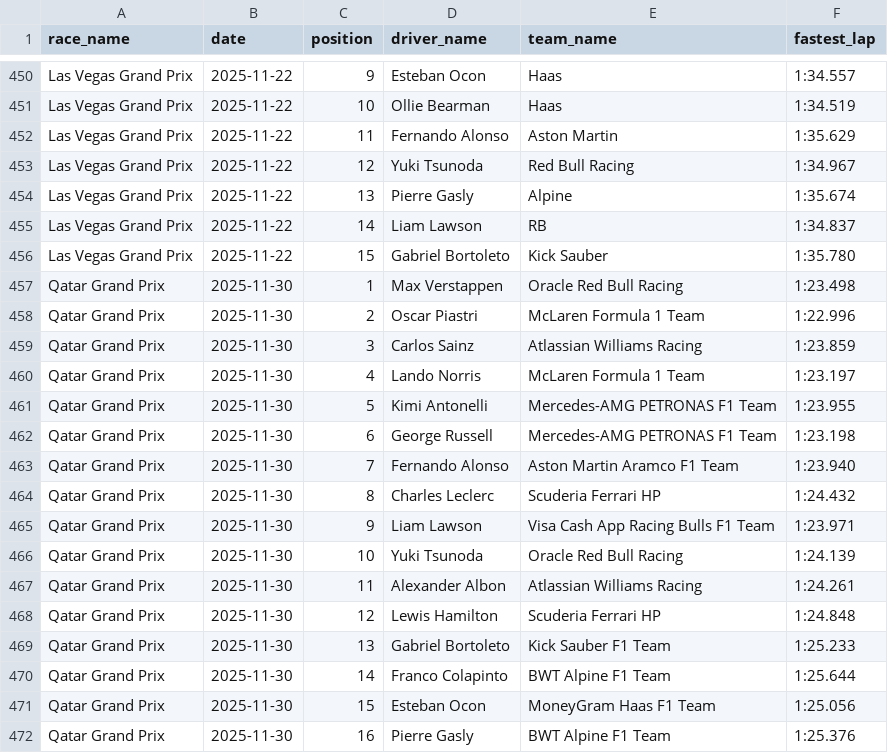
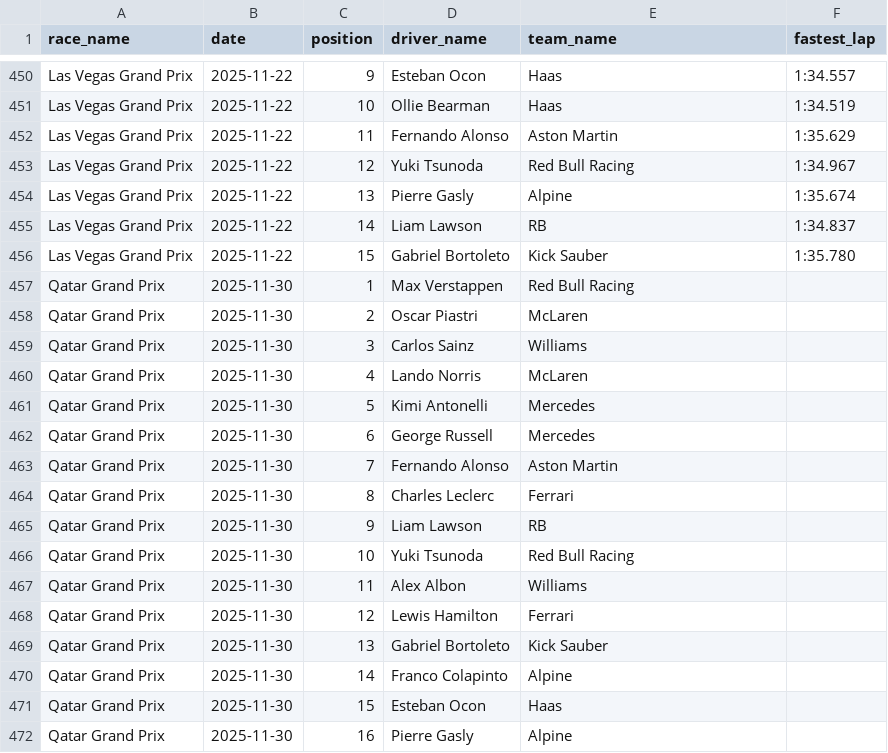
Before and after one commit to sophieleroy123-lang/f1-2025-ai-predict-sophie, a CSV file: f1data/f1_2025_results.csv, drawn as a sheet; only a part is shown, gaps mark what is left out; the diff covers the shown part only.

Commit message:
Update f1_2025_results.csv

```diff
--- a/f1data/f1_2025_results.csv
+++ b/f1data/f1_2025_results.csv
@@ -456,17 +456,17 @@ Las Vegas Grand Prix,2025-11-22,14,Liam Lawson,RB,1:34.837
 Las Vegas Grand Prix,2025-11-22,15,Gabriel Bortoleto,Kick Sauber,1:35.780
-Qatar Grand Prix,2025-11-30,1,Max Verstappen,Oracle Red Bull Racing,1:23.498
-Qatar Grand Prix,2025-11-30,2,Oscar Piastri,McLaren Formula 1 Team,1:22.996
-Qatar Grand Prix,2025-11-30,3,Carlos Sainz,Atlassian Williams Racing,1:23.859
-Qatar Grand Prix,2025-11-30,4,Lando Norris,McLaren Formula 1 Team,1:23.197
-Qatar Grand Prix,2025-11-30,5,Kimi Antonelli,Mercedes-AMG PETRONAS F1 Team,1:23.955
-Qatar Grand Prix,2025-11-30,6,George Russell,Mercedes-AMG PETRONAS F1 Team,1:23.198
-Qatar Grand Prix,2025-11-30,7,Fernando Alonso,Aston Martin Aramco F1 Team,1:23.940
-Qatar Grand Prix,2025-11-30,8,Charles Leclerc,Scuderia Ferrari HP,1:24.432
-Qatar Grand Prix,2025-11-30,9,Liam Lawson,Visa Cash App Racing Bulls F1 Team,1:23.971
-Qatar Grand Prix,2025-11-30,10,Yuki Tsunoda,Oracle Red Bull Racing,1:24.139
-Qatar Grand Prix,2025-11-30,11,Alexander Albon,Atlassian Williams Racing,1:24.261
-Qatar Grand Prix,2025-11-30,12,Lewis Hamilton,Scuderia Ferrari HP,1:24.848
-Qatar Grand Prix,2025-11-30,13,Gabriel Bortoleto,Kick Sauber F1 Team,1:25.233
-Qatar Grand Prix,2025-11-30,14,Franco Colapinto,BWT Alpine F1 Team,1:25.644
-Qatar Grand Prix,2025-11-30,15,Esteban Ocon,MoneyGram Haas F1 Team,1:25.056
-Qatar Grand Prix,2025-11-30,16,Pierre Gasly,BWT Alpine F1 Team,1:25.376
+Qatar Grand Prix,2025-11-30,1,Max Verstappen,Red Bull Racing,
+Qatar Grand Prix,2025-11-30,2,Oscar Piastri,McLaren,
+Qatar Grand Prix,2025-11-30,3,Carlos Sainz,Williams,
+Qatar Grand Prix,2025-11-30,4,Lando Norris,McLaren,
+Qatar Grand Prix,2025-11-30,5,Kimi Antonelli,Mercedes,
+Qatar Grand Prix,2025-11-30,6,George Russell,Mercedes,
+Qatar Grand Prix,2025-11-30,7,Fernando Alonso,Aston Martin,
+Qatar Grand Prix,2025-11-30,8,Charles Leclerc,Ferrari,
+Qatar Grand Prix,2025-11-30,9,Liam Lawson,RB,
+Qatar Grand Prix,2025-11-30,10,Yuki Tsunoda,Red Bull Racing,
+Qatar Grand Prix,2025-11-30,11,Alex Albon,Williams,
+Qatar Grand Prix,2025-11-30,12,Lewis Hamilton,Ferrari,
+Qatar Grand Prix,2025-11-30,13,Gabriel Bortoleto,Kick Sauber,
+Qatar Grand Prix,2025-11-30,14,Franco Colapinto,Alpine,
+Qatar Grand Prix,2025-11-30,15,Esteban Ocon,Haas,
+Qatar Grand Prix,2025-11-30,16,Pierre Gasly,Alpine,
```
Also changed, not shown: 4 edited cells elsewhere in this file.
